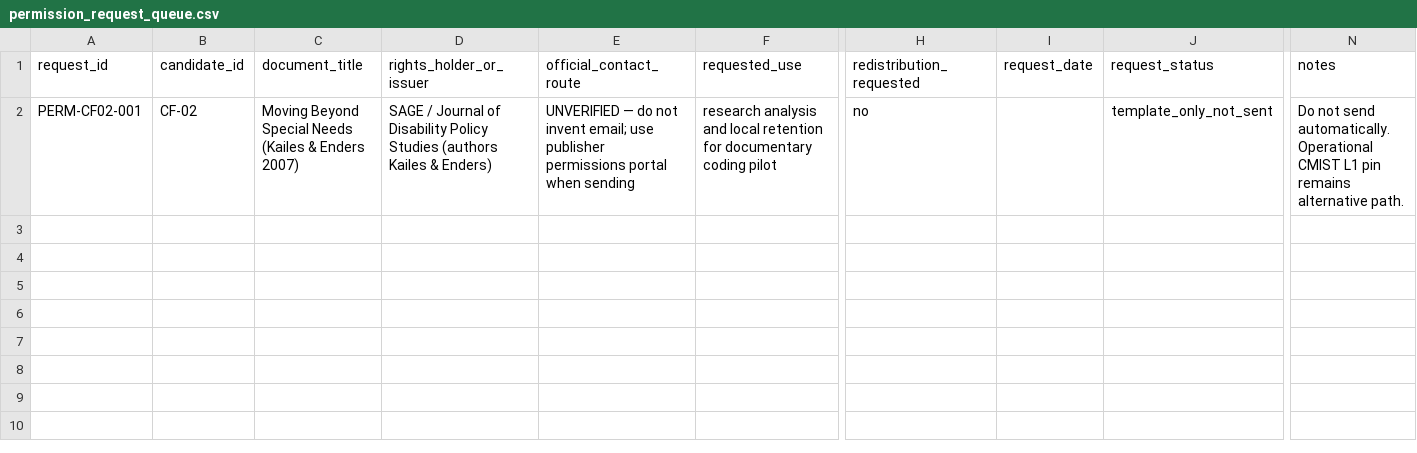
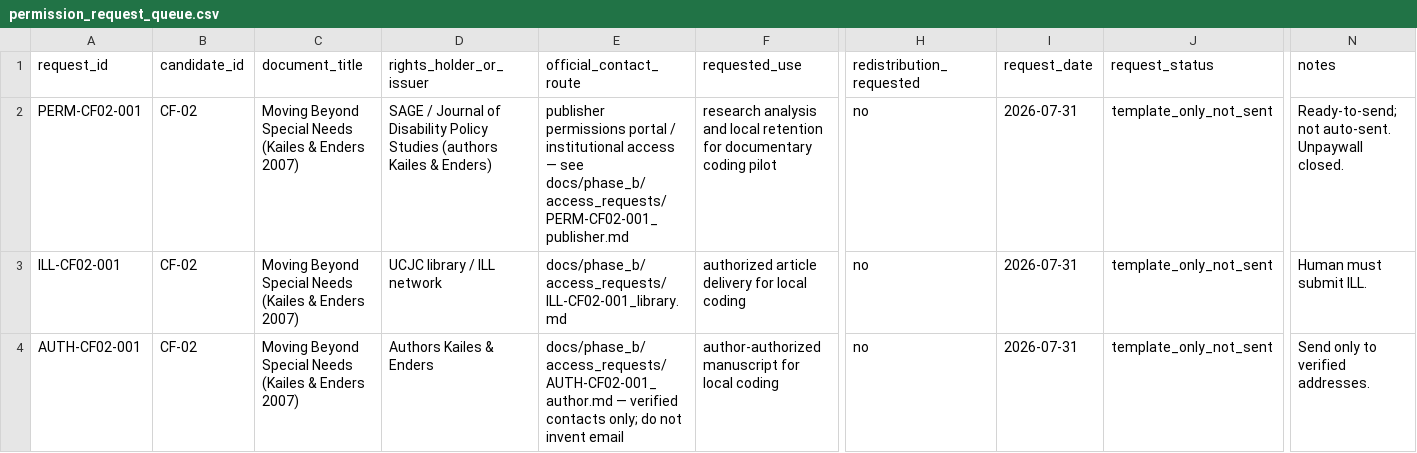
Before and after one commit to cesar-andress/attacks, a CSV file: data/source_registry/permission_request_queue.csv, drawn as a sheet; only a part is shown, gaps mark what is left out; rows hold the shown columns only; the diff names each change by its address in the sheet, - before the commit and + after, or states it on an @@ line.

```diff
--- a/data/source_registry/permission_request_queue.csv
+++ b/data/source_registry/permission_request_queue.csv
-E2 (official_contact_route): UNVERIFIED — do not invent email; use publisher permissions portal when sending
+E2 (official_contact_route): publisher permissions portal / institutional access — see docs/phase_b/access_requests/PERM-CF02-001_publisher.md
-I2 (request_date): (empty)
+I2 (request_date): 2026-07-31
-N2 (notes): Do not send automatically. Operational CMIST L1 pin remains alternative path.
+N2 (notes): Ready-to-send; not auto-sent. Unpaywall closed.
+row 3: ILL-CF02-001 | CF-02 | Moving Beyond Special Needs (Kailes & Enders 2007) | UCJC library / ILL network | docs/phase_b/access_requests/ILL-CF02-001_library.md | authorized article delivery for local coding | no | 2026-07-31 | template_only_not_sent | Human must submit ILL.
+row 4: AUTH-CF02-001 | CF-02 | Moving Beyond Special Needs (Kailes & Enders 2007) | Authors Kailes & Enders | docs/phase_b/access_requests/AUTH-CF02-001_author.md — verified contacts only; do not invent email | author-authorized manuscript for local coding | no | 2026-07-31 | template_only_not_sent | Send only to verified addresses.
```
Also changed, not shown: data/gates/gate_register.csv, 25 other files.
